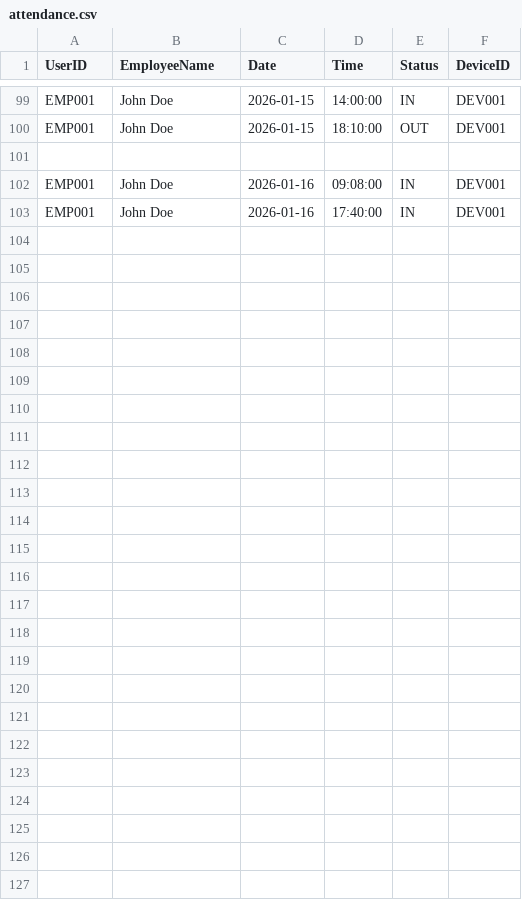
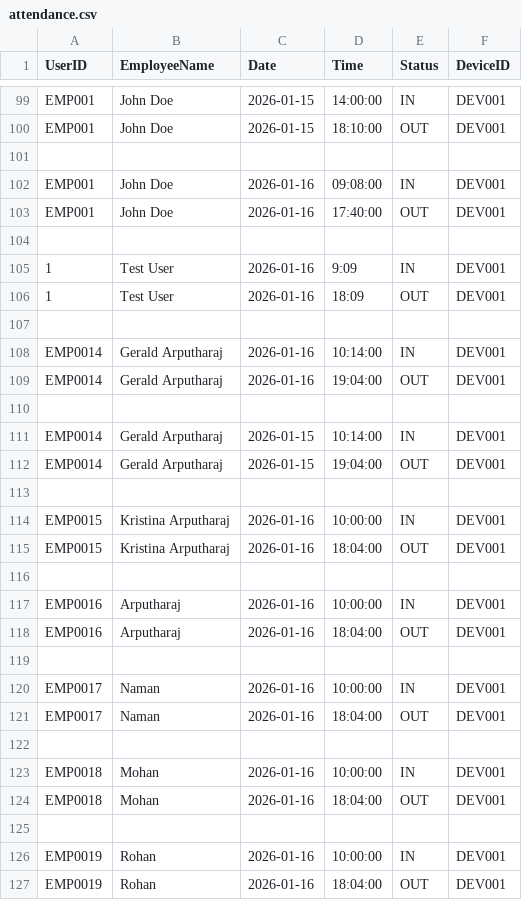
Before and after one commit to Geraldx2005/attendance-system, a CSV file: attendance-backend/data/attendance.csv, drawn as a sheet; only a part is shown, gaps mark what is left out.

```diff
--- a/attendance-backend/data/attendance.csv
+++ b/attendance-backend/data/attendance.csv
@@ -102,2 +102,26 @@ EMP001,John Doe,2026-01-15,18:10:00,OUT,DEV001
 EMP001,John Doe,2026-01-16,09:08:00,IN,DEV001
-EMP001,John Doe,2026-01-16,17:40:00,IN,DEV001
+EMP001,John Doe,2026-01-16,17:40:00,OUT,DEV001
+
+1,Test User,2026-01-16,9:09,IN,DEV001
+1,Test User,2026-01-16,18:09,OUT,DEV001
+
+EMP0014,Gerald Arputharaj,2026-01-16,10:14:00,IN,DEV001
+EMP0014,Gerald Arputharaj,2026-01-16,19:04:00,OUT,DEV001
+
+EMP0014,Gerald Arputharaj,2026-01-15,10:14:00,IN,DEV001
+EMP0014,Gerald Arputharaj,2026-01-15,19:04:00,OUT,DEV001
+
+EMP0015,Kristina Arputharaj,2026-01-16,10:00:00,IN,DEV001
+EMP0015,Kristina Arputharaj,2026-01-16,18:04:00,OUT,DEV001
+
+EMP0016,Arputharaj,2026-01-16,10:00:00,IN,DEV001
+EMP0016,Arputharaj,2026-01-16,18:04:00,OUT,DEV001
+
+EMP0017,Naman,2026-01-16,10:00:00,IN,DEV001
+EMP0017,Naman,2026-01-16,18:04:00,OUT,DEV001
+
+EMP0018,Mohan,2026-01-16,10:00:00,IN,DEV001
+EMP0018,Mohan,2026-01-16,18:04:00,OUT,DEV001
+
+EMP0019,Rohan,2026-01-16,10:00:00,IN,DEV001
+EMP0019,Rohan,2026-01-16,18:04:00,OUT,DEV001
```
Also changed, not shown: 12 other files.
